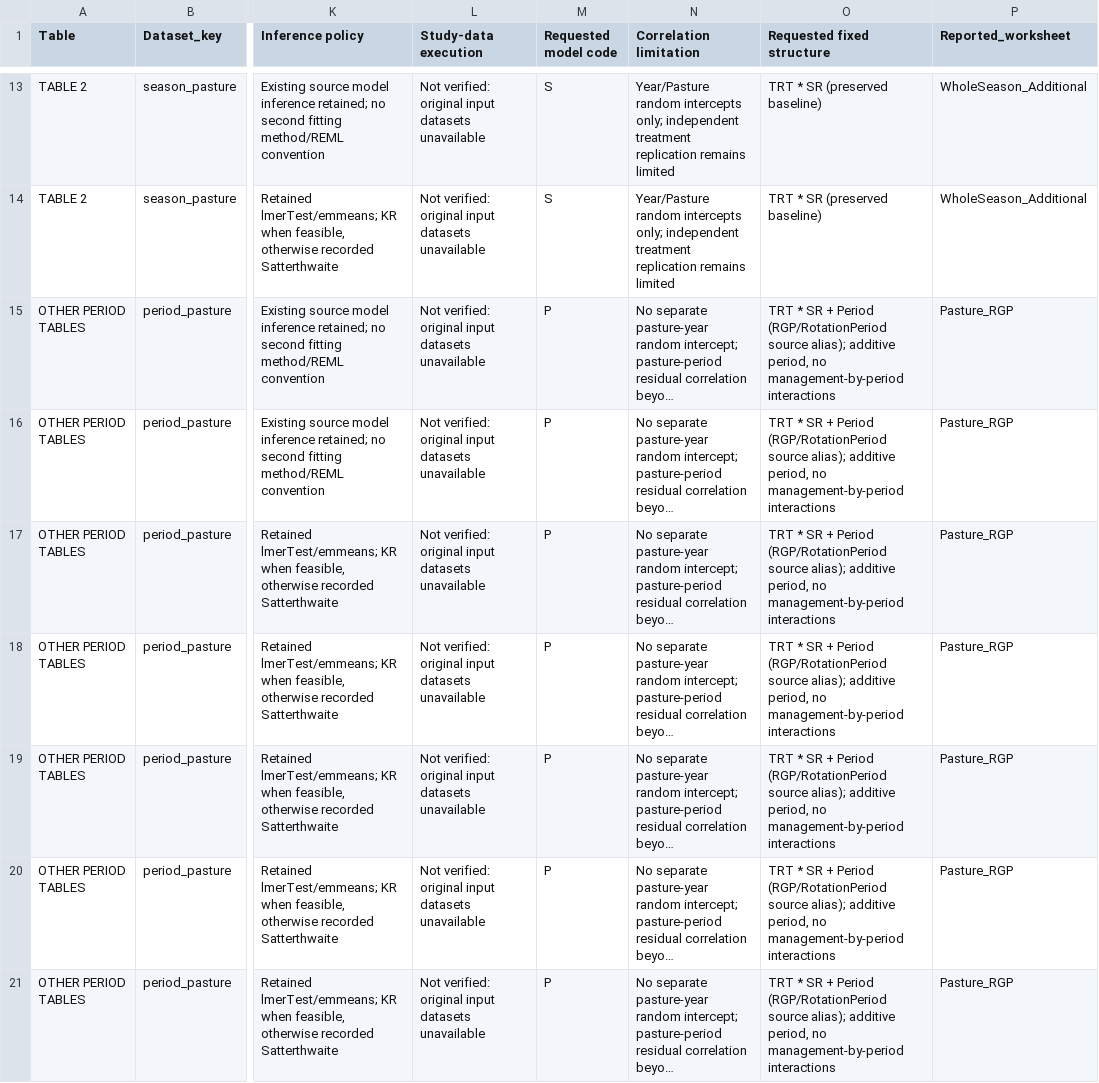
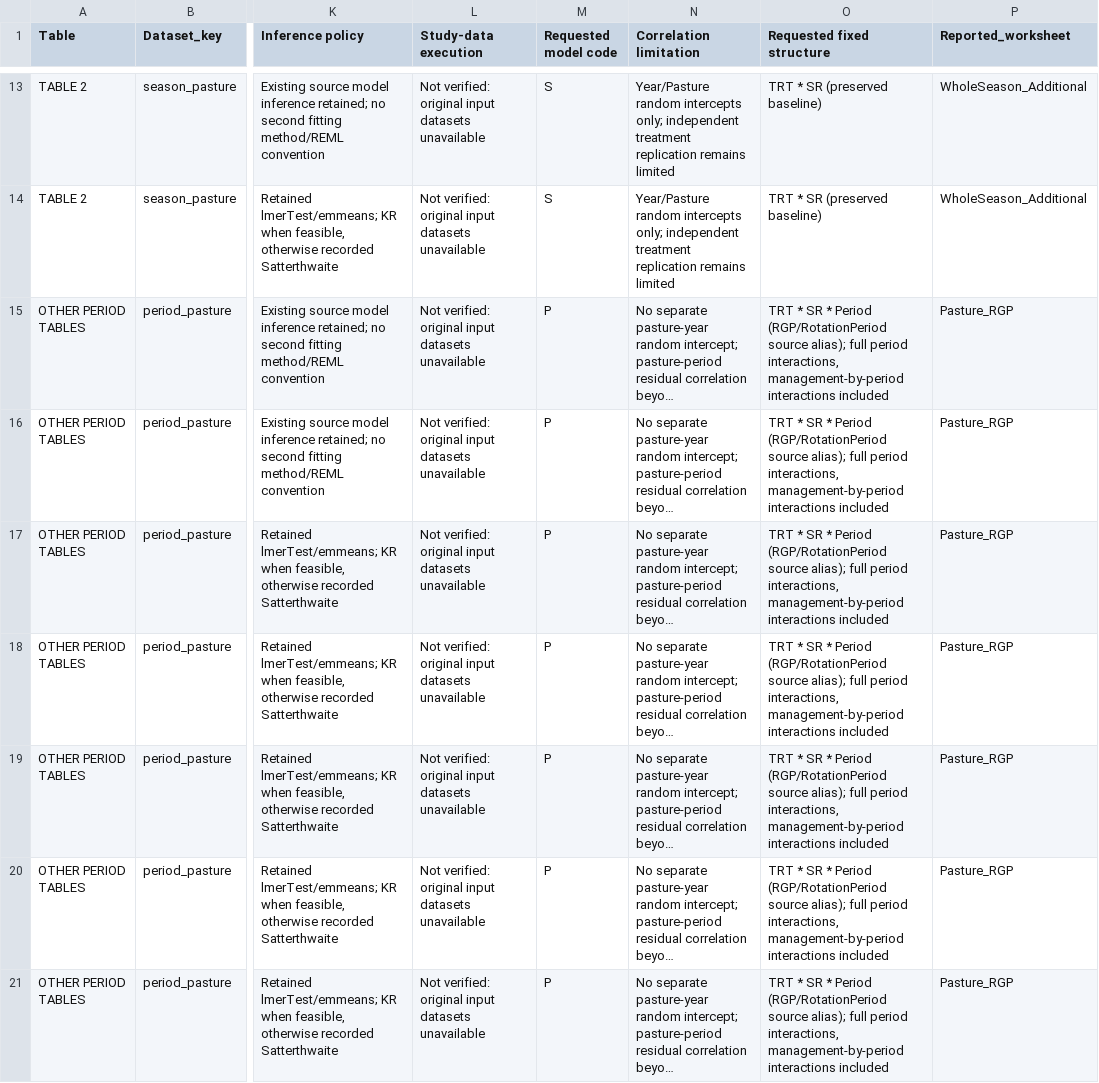
Before and after one commit to SlayerM21/Grazing-VF-Spatial-Productivity, a CSV file: Response_Model_Inventory.csv, drawn as a sheet; only a part is shown, gaps mark what is left out; long unchanged cells end in …; the diff covers the shown part only; the diff names each change by its address in the sheet, - before the commit and + after, or states it on an @@ line.

Commit message:
Include full treatment stocking rate and period interactions

```diff
--- a/Response_Model_Inventory.csv
+++ b/Response_Model_Inventory.csv
-O15:O21 (Requested fixed structure): …* SR + Period (RGP/RotationPeriod source alias); additive period, no management-by-period interactions
+O15:O21 (Requested fixed structure): …* SR * Period (RGP/RotationPeriod source alias); full period interactions, management-by-period interactions included
```
Also changed, not shown: 10 edited cells elsewhere in this file, Complete_Response_Model_List.csv, 9 other files.
